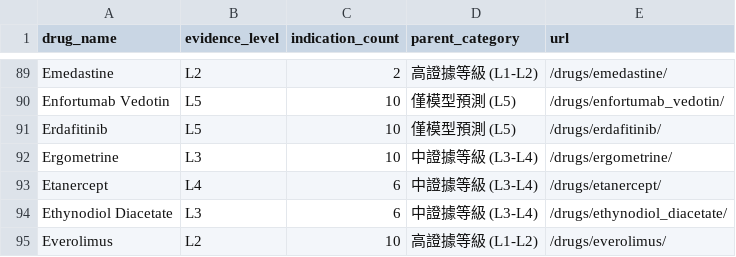
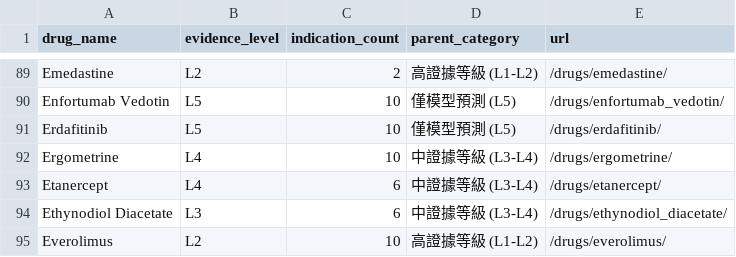
Before and after one commit to yao-care/TwTxGNN, a CSV file: docs/downloads/twtxgnn_drugs_summary.csv, drawn as a sheet; only a part is shown, gaps mark what is left out.

```diff
--- a/docs/downloads/twtxgnn_drugs_summary.csv
+++ b/docs/downloads/twtxgnn_drugs_summary.csv
@@ -91,3 +91,3 @@ Enfortumab Vedotin,L5,10,僅模型預測 (L5),/drugs/enfortumab_vedotin/
 Erdafitinib,L5,10,僅模型預測 (L5),/drugs/erdafitinib/
-Ergometrine,L3,10,中證據等級 (L3-L4),/drugs/ergometrine/
+Ergometrine,L4,10,中證據等級 (L3-L4),/drugs/ergometrine/
 Etanercept,L4,6,中證據等級 (L3-L4),/drugs/etanercept/
```
Also changed, not shown: docs/data/drugs.csv, 44 other files.
